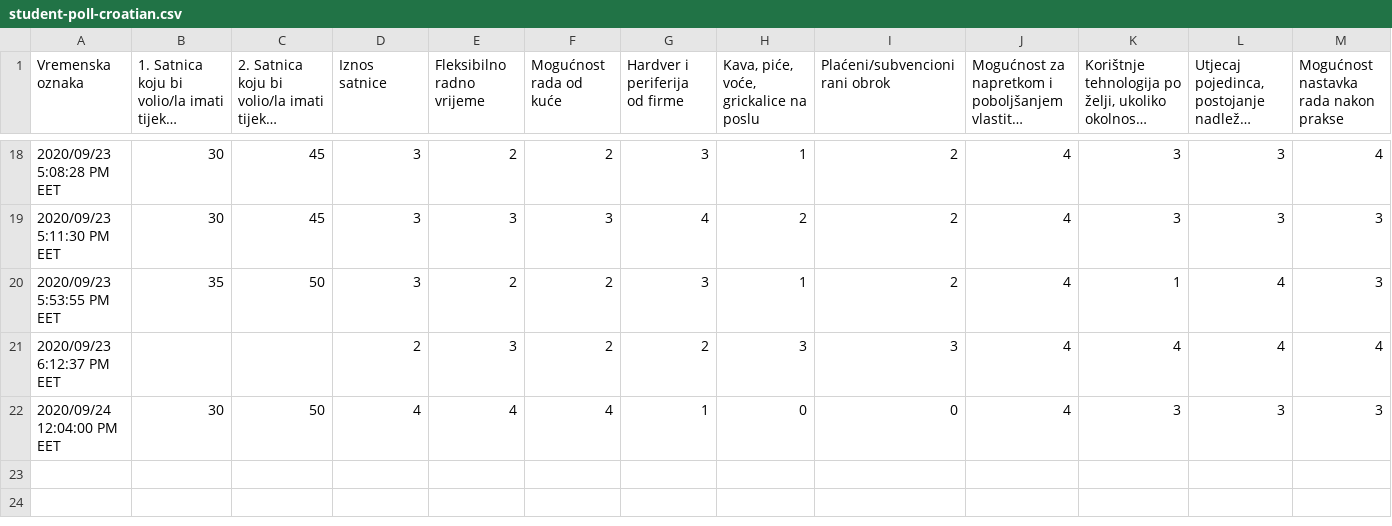
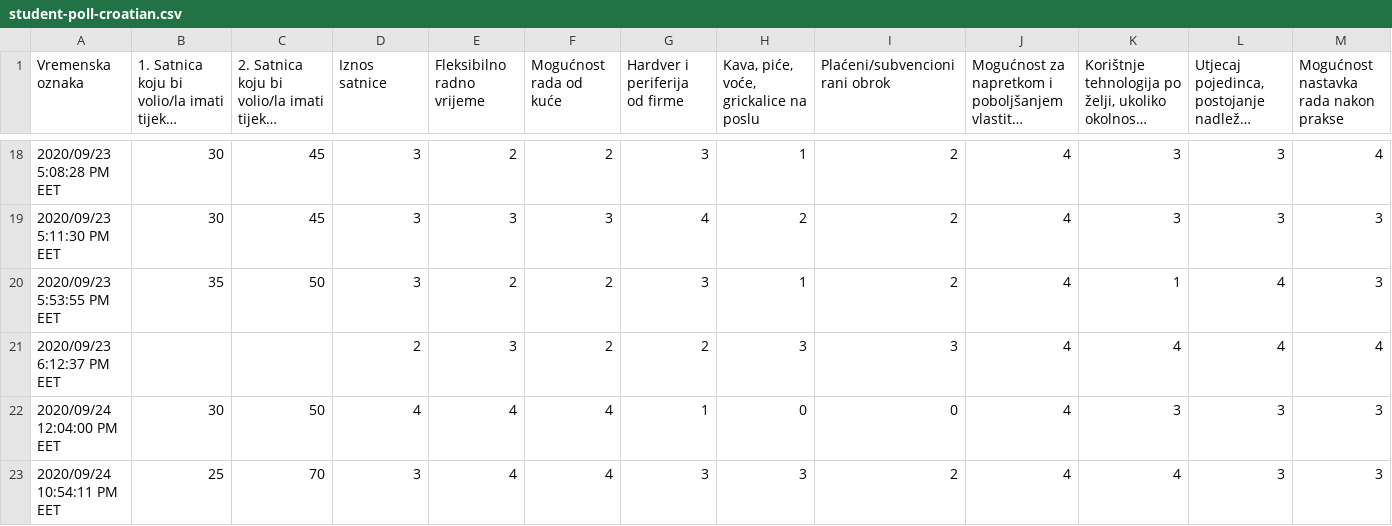
Before and after one commit to metamacro/student-poll, a CSV file: data/student-poll-croatian.csv, drawn as a sheet; only a part is shown, gaps mark what is left out; long unchanged cells end in …; rows hold the shown columns only; the diff names each change by its address in the sheet, - before the commit and + after, or states it on an @@ line.

```diff
--- a/data/student-poll-croatian.csv
+++ b/data/student-poll-croatian.csv
+row 23: 2020/09/24 10:54:11 PM EET | 25 | 70 | 3 | 4 | 4 | 3 | 3 | 2 | 4 | 4 | 3 | 3
```
Also changed, not shown: data/student-poll-english.csv, 7 other files.
